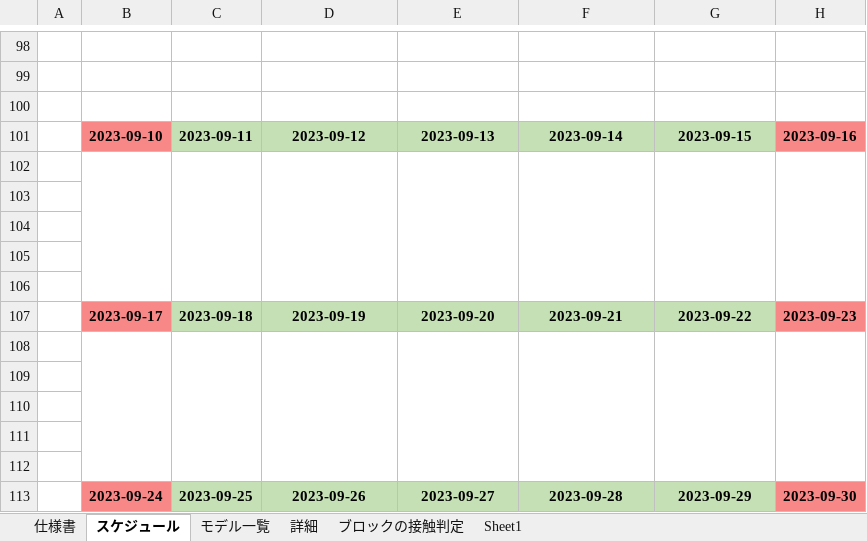
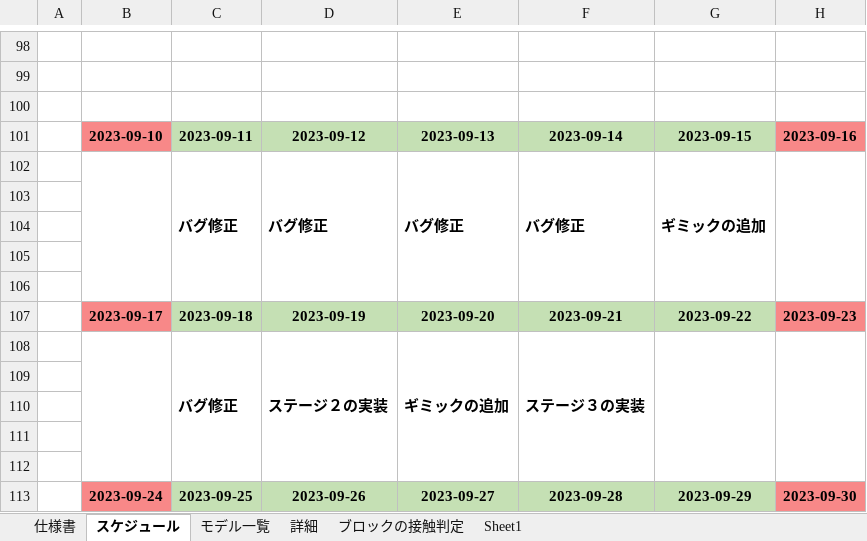
Before and after one commit to keisuke0211/pixel, an Excel workbook: data/ゲームデータ.xlsx, sheet スケジュール, drawn as a sheet; only a part is shown, gaps mark what is left out; values as stored, in another font and other column widths than the file's, no borders; the diff names each change by its address in the sheet, - before the commit and + after, or states it on an @@ line.

Commit message:
撃つ弾の挙動修正 ステージ３実装

```diff
--- a/data/ゲームデータ.xlsx (sheet スケジュール)
+++ b/data/ゲームデータ.xlsx (sheet スケジュール)
-row 102: (empty)
+row 102:  |  | バグ修正 | バグ修正 | バグ修正 | バグ修正 | ギミックの追加
-row 108: (empty)
+row 108:  |  | バグ修正 | ステージ２の実装 | ギミックの追加 | ステージ３の実装
```
Also changed, not shown: 16 other files.
